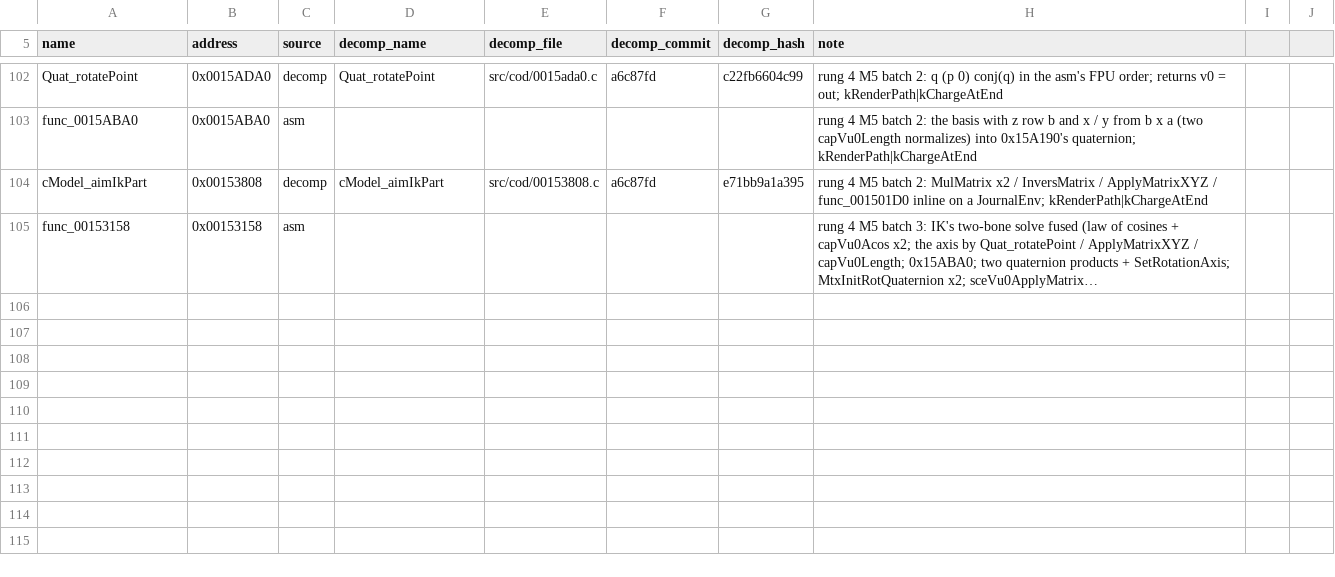
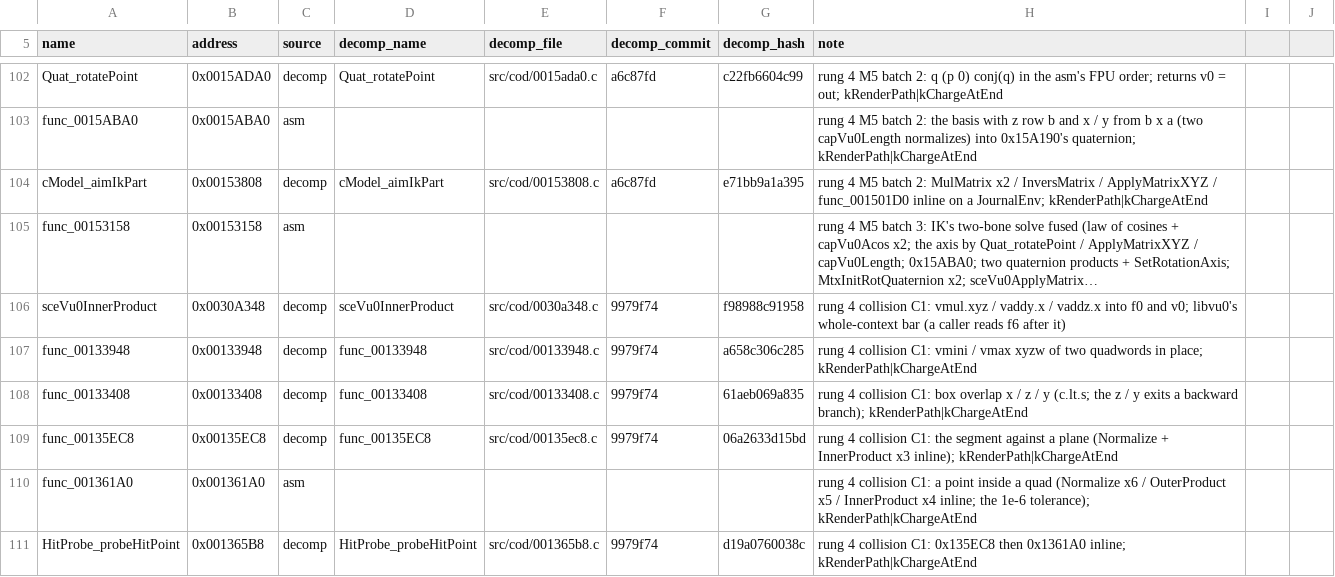
Before and after one commit to DuckyNerdball/God-Hand-Rearmed, a CSV file: tools/native/sources.csv, drawn as a sheet; only a part is shown, gaps mark what is left out; long unchanged cells end in …; the diff names each change by its address in the sheet, - before the commit and + after, or states it on an @@ line.

```diff
--- a/tools/native/sources.csv
+++ b/tools/native/sources.csv
+row 106: sceVu0InnerProduct | 0x0030A348 | decomp | sceVu0InnerProduct | src/cod/0030a348.c | 9979f74 | f98988c91958 | rung 4 collision C1: vmul.xyz / vaddy.x / vaddz.x into f0 and v0; libvu0's whole-context bar (a caller reads f6 after it)
+row 107: func_00133948 | 0x00133948 | decomp | func_00133948 | src/cod/00133948.c | 9979f74 | a658c306c285 | rung 4 collision C1: vmini / vmax xyzw of two quadwords in place; kRenderPath|kChargeAtEnd
+row 108: func_00133408 | 0x00133408 | decomp | func_00133408 | src/cod/00133408.c | 9979f74 | 61aeb069a835 | rung 4 collision C1: box overlap x / z / y (c.lt.s; the z / y exits a backward branch); kRenderPath|kChargeAtEnd
+row 109: func_00135EC8 | 0x00135EC8 | decomp | func_00135EC8 | src/cod/00135ec8.c | 9979f74 | 06a2633d15bd | rung 4 collision C1: the segment against a plane (Normalize + InnerProduct x3 inline); kRenderPath|kChargeAtEnd
+row 110: func_001361A0 | 0x001361A0 | asm |  |  |  |  | rung 4 collision C1: a point inside a quad (Normalize x6 / OuterProduct x5 / InnerProduct x4 inline; the 1e-6 tolerance); kRenderPath|kChargeAtEnd
+row 111: HitProbe_probeHitPoint | 0x001365B8 | decomp | HitProbe_probeHitPoint | src/cod/001365b8.c | 9979f74 | d19a0760038c | rung 4 collision C1: 0x135EC8 then 0x1361A0 inline; kRenderPath|kChargeAtEnd
```
Also changed, not shown: 10 other files.
